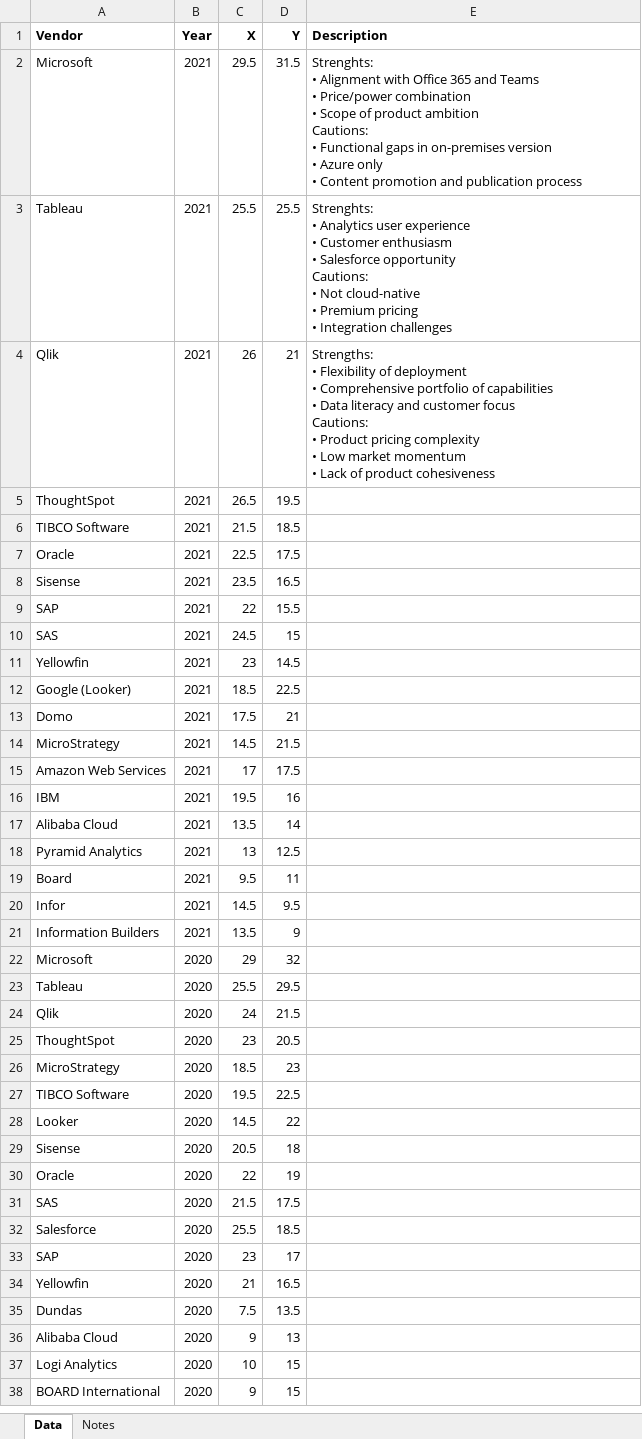
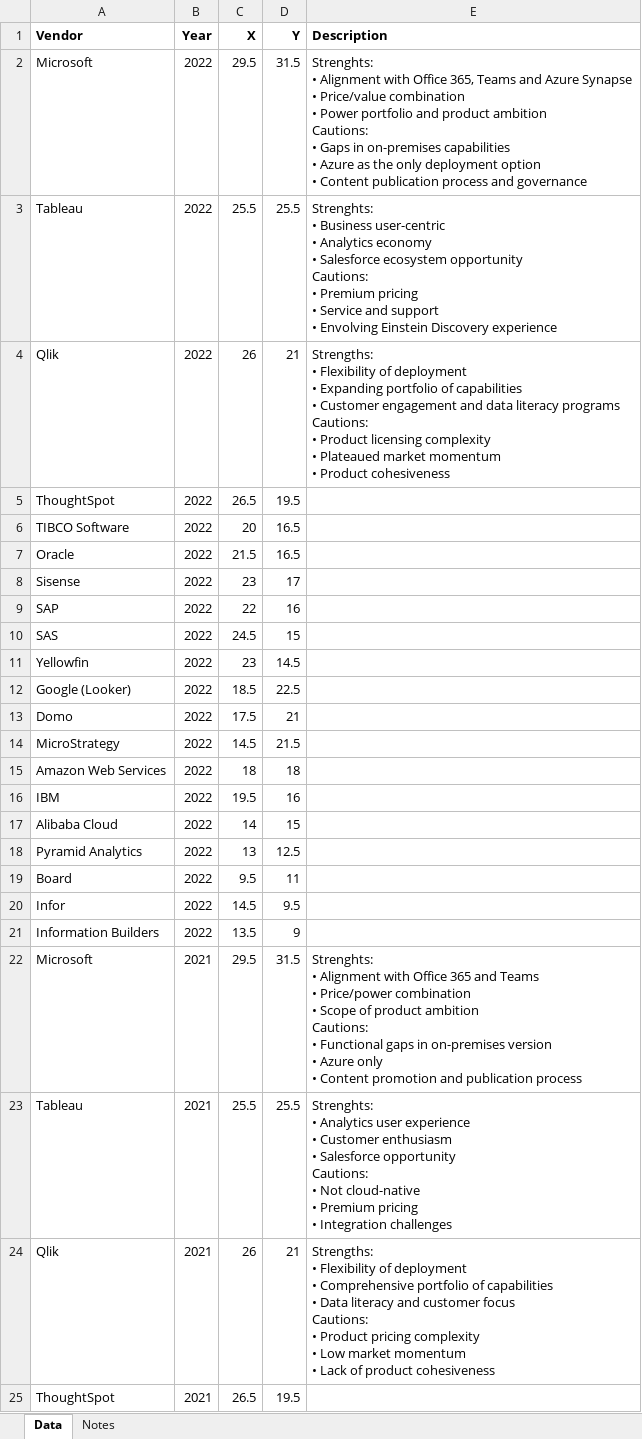
Before and after one commit to tensini/qlik_gartner, an Excel workbook: database/gartner_database.xlsx, sheet Data, drawn as a sheet; only a part is shown; the shorter side is filled out with more unchanged rows; values as stored, in another font and other column widths than the file's, no borders; ↵ is a line break in a cell; the diff names each change by its address in the sheet, - before the commit and + after, or states it on an @@ line.

Commit message:
Add files via upload
Addedd 2022.

```diff
--- a/database/gartner_database.xlsx (sheet Data)
+++ b/database/gartner_database.xlsx (sheet Data)
+row 2: Microsoft | 2022 | 29.5 | 31.5 | Strenghts: ↵ • Alignment with Office 365, Teams and Azure Synapse ↵ • Price/value combination ↵ • Power portfolio and product ambition ↵ Cautions: ↵ • Gaps in on-premises capabilities ↵ • Azure as the only deployment option ↵ • Content publication process and governance
+row 3: Tableau | 2022 | 25.5 | 25.5 | Strenghts: ↵ • Business user-centric ↵ • Analytics economy ↵ • Salesforce ecosystem opportunity ↵ Cautions: ↵ • Premium pricing ↵ • Service and support ↵ • Envolving Einstein Discovery experience
+row 4: Qlik | 2022 | 26 | 21 | Strengths: ↵ • Flexibility of deployment ↵ • Expanding portfolio of capabilities ↵ • Customer engagement and data literacy programs ↵ Cautions: ↵ • Product licensing complexity ↵ • Plateaued market momentum ↵ • Product cohesiveness
+row 5: ThoughtSpot | 2022 | 26.5 | 19.5
+row 6: TIBCO Software | 2022 | 20 | 16.5
+row 7: Oracle | 2022 | 21.5 | 16.5
+row 8: Sisense | 2022 | 23 | 17
+row 9: SAP | 2022 | 22 | 16
+row 10: SAS | 2022 | 24.5 | 15
+row 11: Yellowfin | 2022 | 23 | 14.5
+row 12: Google (Looker) | 2022 | 18.5 | 22.5
+row 13: Domo | 2022 | 17.5 | 21
+row 14: MicroStrategy | 2022 | 14.5 | 21.5
+row 15: Amazon Web Services | 2022 | 18 | 18
+row 16: IBM | 2022 | 19.5 | 16
+row 17: Alibaba Cloud | 2022 | 14 | 15
+row 18: Pyramid Analytics | 2022 | 13 | 12.5
+row 19: Board | 2022 | 9.5 | 11
+row 20: Infor | 2022 | 14.5 | 9.5
+row 21: Information Builders | 2022 | 13.5 | 9
```
Also changed, not shown: 4 other files.
